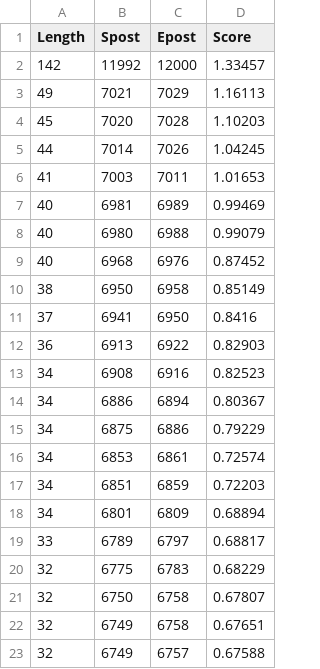
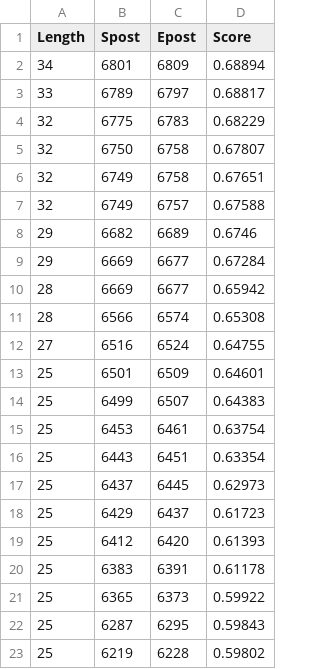
Before and after one commit to link892/data, a CSV file: Book1.csv, drawn as a sheet; only a part is shown; the shorter side is filled out with more unchanged rows; the diff names each change by its address in the sheet, - before the commit and + after, or states it on an @@ line.

Commit message:
Add files via upload

```diff
--- a/Book1.csv
+++ b/Book1.csv
-row 2: 142 | 11992 | 12000 | 1.33457
-row 3: 49 | 7021 | 7029 | 1.16113
-row 4: 45 | 7020 | 7028 | 1.10203
-row 5: 44 | 7014 | 7026 | 1.04245
-row 6: 41 | 7003 | 7011 | 1.01653
-row 7: 40 | 6981 | 6989 | 0.99469
-row 8: 40 | 6980 | 6988 | 0.99079
-row 9: 40 | 6968 | 6976 | 0.87452
-row 10: 38 | 6950 | 6958 | 0.85149
-row 11: 37 | 6941 | 6950 | 0.8416
-row 12: 36 | 6913 | 6922 | 0.82903
-row 13: 34 | 6908 | 6916 | 0.82523
-row 14: 34 | 6886 | 6894 | 0.80367
-row 15: 34 | 6875 | 6886 | 0.79229
-row 16: 34 | 6853 | 6861 | 0.72574
-row 17: 34 | 6851 | 6859 | 0.72203
```
